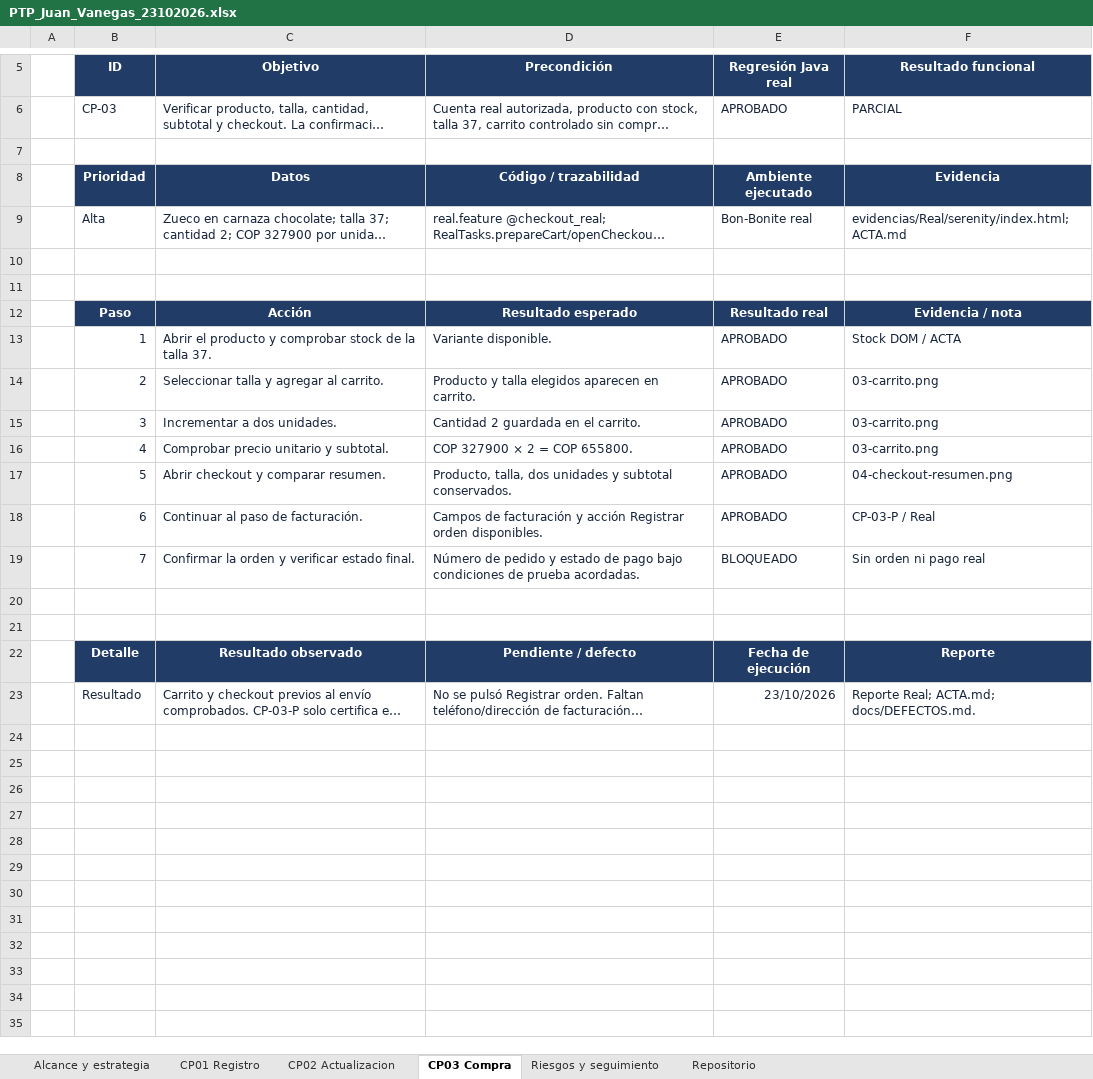
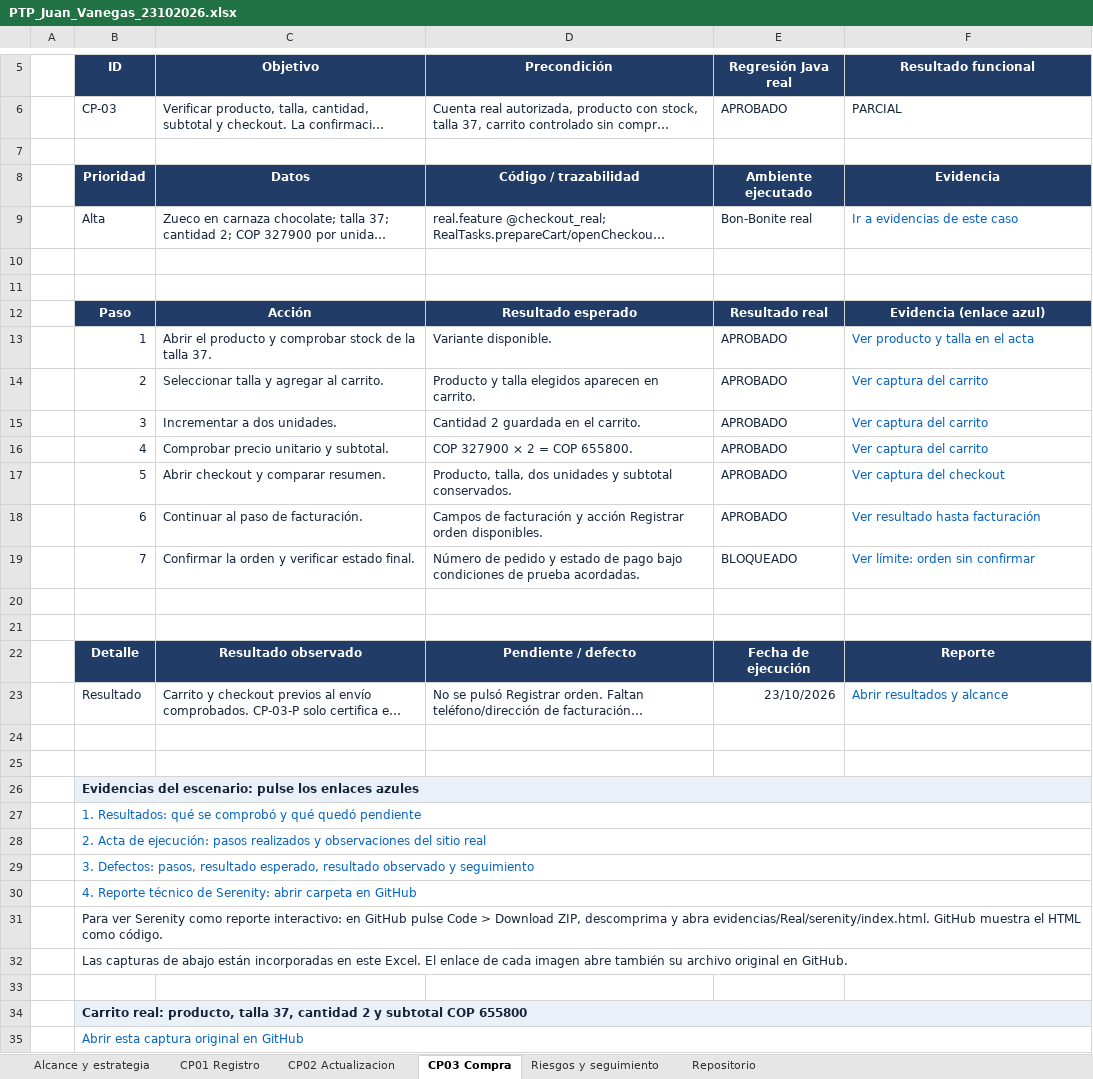
Before and after one commit to Juanvanegas08/bonbonite-qa-prueba-tecnica, an Excel workbook: entrega/PTP_Juan_Vanegas_23102026.xlsx, sheet CP03 Compra, drawn as a sheet; only a part is shown, gaps mark what is left out; long unchanged cells end in …; values as stored, in another font and other column widths than the file's, no borders; charts and pictures and conditional formats not drawn; the diff covers the shown part only; the diff names each change by its address in the sheet, - before the commit and + after, or states it on an @@ line.

Commit message:
Aclara evidencias del Excel con enlaces e imágenes incorporadas

```diff
--- a/entrega/PTP_Juan_Vanegas_23102026.xlsx (sheet CP03 Compra)
+++ b/entrega/PTP_Juan_Vanegas_23102026.xlsx (sheet CP03 Compra)
-F9 (Resultado funcional): evidencias/Real/serenity/index.html; ACTA.md
+F9 (Resultado funcional): Ir a evidencias de este caso
-F9 text colour: #17253C
+F9 text colour: #0563C1
-F12 (Resultado funcional): Evidencia / nota
+F12 (Resultado funcional): Evidencia (enlace azul)
-F13 (Resultado funcional): Stock DOM / ACTA
+F13 (Resultado funcional): Ver producto y talla en el acta
-F13:F19 text colour: #17253C
+F13:F19 text colour: #0563C1
-F14:F16 (Resultado funcional): 03-carrito.png
+F14:F16 (Resultado funcional): Ver captura del carrito
-F17 (Resultado funcional): 04-checkout-resumen.png
+F17 (Resultado funcional): Ver captura del checkout
-F18 (Resultado funcional): CP-03-P / Real
+F18 (Resultado funcional): Ver resultado hasta facturación
-F19 (Resultado funcional): Sin orden ni pago real
+F19 (Resultado funcional): Ver límite: orden sin confirmar
-F23 (Resultado funcional): Reporte Real; ACTA.md; docs/DEFECTOS.md.
+F23 (Resultado funcional): Abrir resultados y alcance
-F23 text colour: #17253C
+F23 text colour: #0563C1
+row 24: (empty)
+row 25: (empty)
+row 26:  | Evidencias del escenario: pulse los enlaces azules
+row 27:  | 1. Resultados: qué se comprobó y qué quedó pendiente
+row 28:  | 2. Acta de ejecución: pasos realizados y observaciones del sitio real
+row 29:  | 3. Defectos: pasos, resultado esperado, resultado observado y seguimiento
+row 30:  | 4. Reporte técnico de Serenity: abrir carpeta en GitHub
+row 31:  | Para ver Serenity como reporte interactivo: en GitHub pulse Code > Download ZIP, descomprima y abra evidencias/Real/serenity/index.html. GitHub muestra el HTML como código.
+row 32:  | Las capturas de abajo están incorporadas en este Excel. El enlace de cada imagen abre también su archivo original en GitHub.
+row 33: (empty)
+row 34:  | Carrito real: producto, talla 37, cantidad 2 y subtotal COP 655800
+row 35:  | Abrir esta captura original en GitHub
```
Also changed, not shown: 39 added rows elsewhere in this sheet, sheet CP01 Registro, sheet CP02 Actualizacion, sheet Repositorio, sheet Riesgos y seguimiento, charts or pictures, 2 other files.
